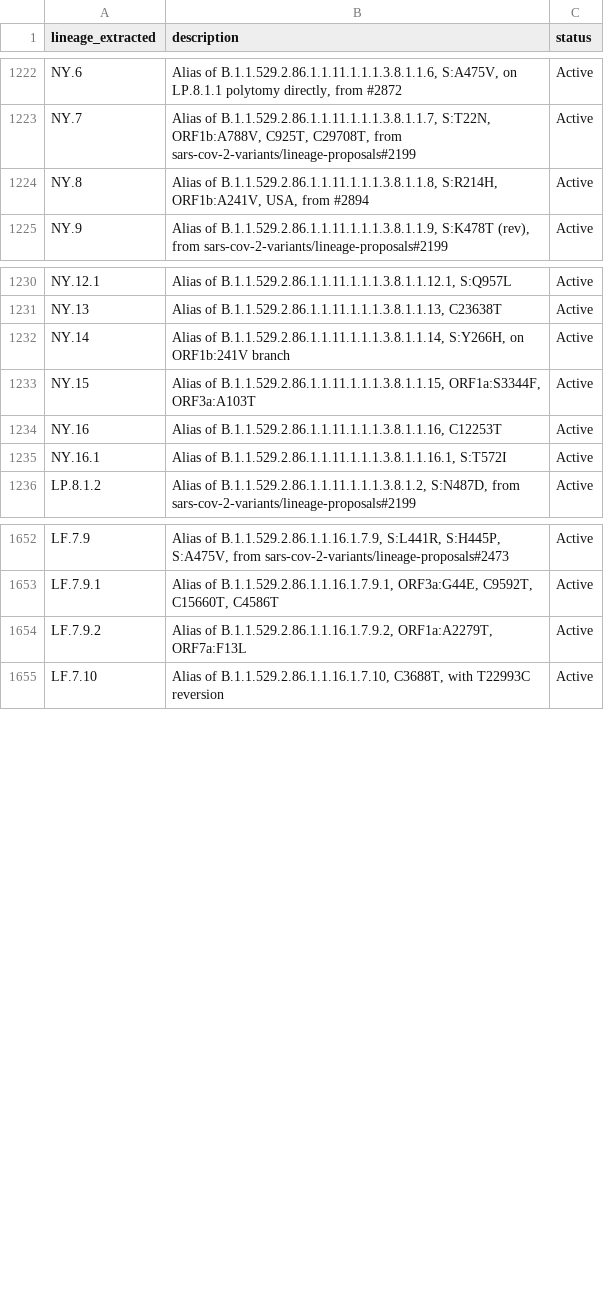
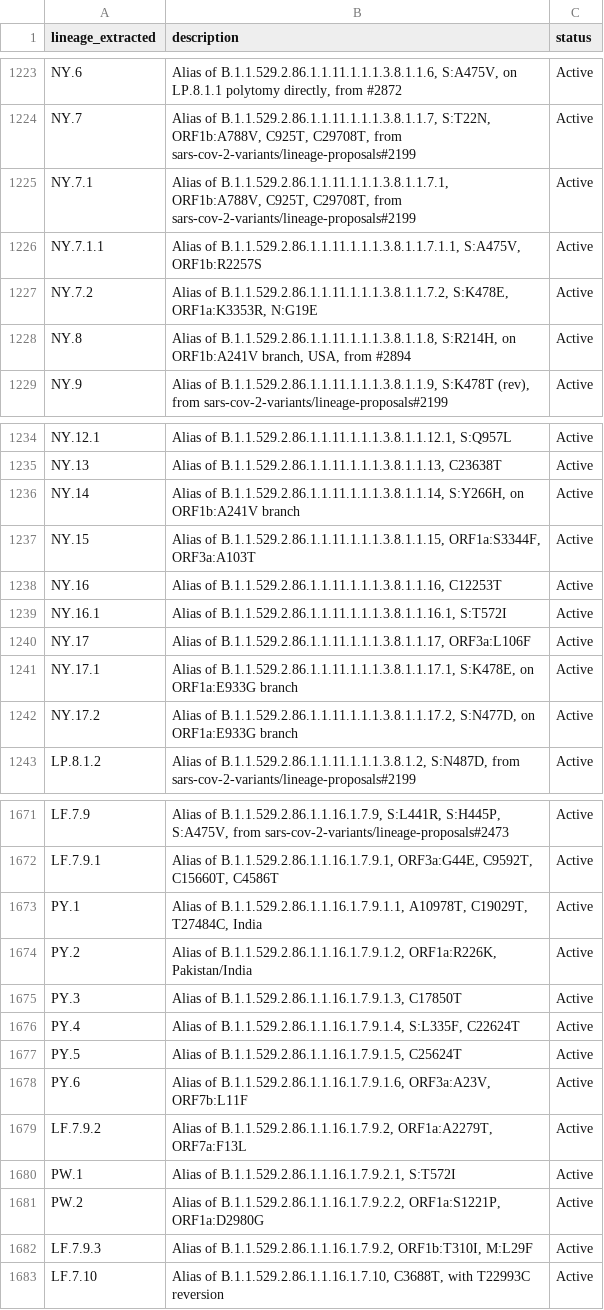
Before and after one commit to NW-PaGe/lineage_classifications, a CSV file: data/lineages.csv, drawn as a sheet; only a part is shown, gaps mark what is left out; the diff covers the shown part only.

Commit message:
Commit from GitHub Actions (Lineages Pipeline)

```diff
--- a/data/lineages.csv
+++ b/data/lineages.csv
@@ -1223,3 +1224,6 @@ NY.6,"Alias of B.1.1.529.2.86.1.1.11.1.1.1.3.8.1.1.6, S:A475V, on LP.8.1.1 polyt
 NY.7,"Alias of B.1.1.529.2.86.1.1.11.1.1.1.3.8.1.1.7, S:T22N, ORF1b:A788V, C925T, C29708T, from sars-cov-2-variants/lineage-proposals#2199",Active
-NY.8,"Alias of B.1.1.529.2.86.1.1.11.1.1.1.3.8.1.1.8, S:R214H, ORF1b:A241V, USA, from #2894",Active
+NY.7.1,"Alias of B.1.1.529.2.86.1.1.11.1.1.1.3.8.1.1.7.1, ORF1b:A788V, C925T, C29708T, from sars-cov-2-variants/lineage-proposals#2199",Active
+NY.7.1.1,"Alias of B.1.1.529.2.86.1.1.11.1.1.1.3.8.1.1.7.1.1, S:A475V, ORF1b:R2257S",Active
+NY.7.2,"Alias of B.1.1.529.2.86.1.1.11.1.1.1.3.8.1.1.7.2, S:K478E, ORF1a:K3353R, N:G19E",Active
+NY.8,"Alias of B.1.1.529.2.86.1.1.11.1.1.1.3.8.1.1.8, S:R214H, on ORF1b:A241V branch, USA, from #2894",Active
 NY.9,"Alias of B.1.1.529.2.86.1.1.11.1.1.1.3.8.1.1.9, S:K478T (rev), from sars-cov-2-variants/lineage-proposals#2199",Active
@@ -1231,3 +1235,3 @@ NY.12.1,"Alias of B.1.1.529.2.86.1.1.11.1.1.1.3.8.1.1.12.1, S:Q957L",Active
 NY.13,"Alias of B.1.1.529.2.86.1.1.11.1.1.1.3.8.1.1.13, C23638T",Active
-NY.14,"Alias of B.1.1.529.2.86.1.1.11.1.1.1.3.8.1.1.14, S:Y266H, on ORF1b:241V branch",Active
+NY.14,"Alias of B.1.1.529.2.86.1.1.11.1.1.1.3.8.1.1.14, S:Y266H, on ORF1b:A241V branch",Active
 NY.15,"Alias of B.1.1.529.2.86.1.1.11.1.1.1.3.8.1.1.15, ORF1a:S3344F, ORF3a:A103T",Active
@@ -1235,2 +1239,5 @@ NY.16,"Alias of B.1.1.529.2.86.1.1.11.1.1.1.3.8.1.1.16, C12253T",Active
 NY.16.1,"Alias of B.1.1.529.2.86.1.1.11.1.1.1.3.8.1.1.16.1, S:T572I",Active
+NY.17,"Alias of B.1.1.529.2.86.1.1.11.1.1.1.3.8.1.1.17, ORF3a:L106F",Active
+NY.17.1,"Alias of B.1.1.529.2.86.1.1.11.1.1.1.3.8.1.1.17.1, S:K478E, on ORF1a:E933G branch",Active
+NY.17.2,"Alias of B.1.1.529.2.86.1.1.11.1.1.1.3.8.1.1.17.2, S:N477D, on ORF1a:E933G branch",Active
 LP.8.1.2,"Alias of B.1.1.529.2.86.1.1.11.1.1.1.3.8.1.2, S:N487D, from sars-cov-2-variants/lineage-proposals#2199",Active
@@ -1653,3 +1672,12 @@ LF.7.9,"Alias of B.1.1.529.2.86.1.1.16.1.7.9, S:L441R, S:H445P, S:A475V, from sa
 LF.7.9.1,"Alias of B.1.1.529.2.86.1.1.16.1.7.9.1, ORF3a:G44E, C9592T, C15660T, C4586T",Active
+PY.1,"Alias of B.1.1.529.2.86.1.1.16.1.7.9.1.1, A10978T, C19029T, T27484C, India",Active
+PY.2,"Alias of B.1.1.529.2.86.1.1.16.1.7.9.1.2, ORF1a:R226K, Pakistan/India",Active
+PY.3,"Alias of B.1.1.529.2.86.1.1.16.1.7.9.1.3, C17850T",Active
+PY.4,"Alias of B.1.1.529.2.86.1.1.16.1.7.9.1.4, S:L335F, C22624T",Active
+PY.5,"Alias of B.1.1.529.2.86.1.1.16.1.7.9.1.5, C25624T",Active
+PY.6,"Alias of B.1.1.529.2.86.1.1.16.1.7.9.1.6, ORF3a:A23V, ORF7b:L11F",Active
 LF.7.9.2,"Alias of B.1.1.529.2.86.1.1.16.1.7.9.2, ORF1a:A2279T, ORF7a:F13L",Active
+PW.1,"Alias of B.1.1.529.2.86.1.1.16.1.7.9.2.1, S:T572I",Active
+PW.2,"Alias of B.1.1.529.2.86.1.1.16.1.7.9.2.2, ORF1a:S1221P, ORF1a:D2980G",Active
+LF.7.9.3,"Alias of B.1.1.529.2.86.1.1.16.1.7.9.2, ORF1b:T310I, M:L29F",Active
 LF.7.10,"Alias of B.1.1.529.2.86.1.1.16.1.7.10, C3688T, with T22993C reversion",Active
```
Also changed, not shown: 40 added rows and 16 edited cells elsewhere in this file.
